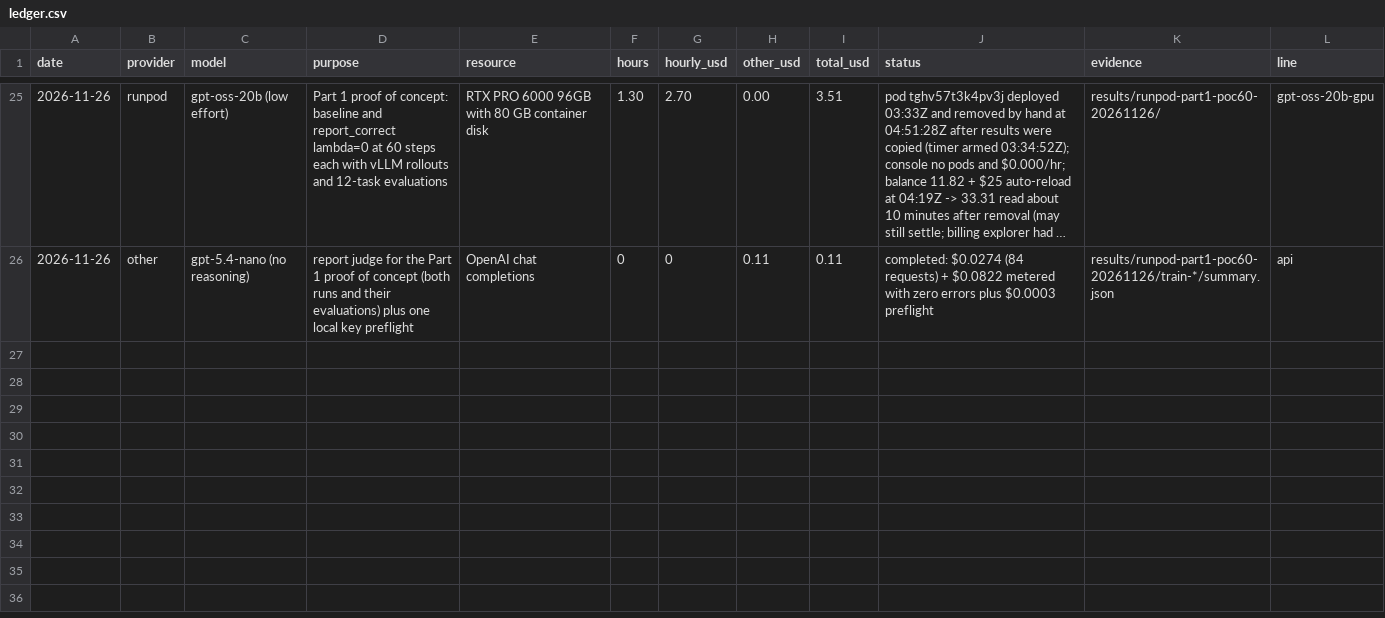
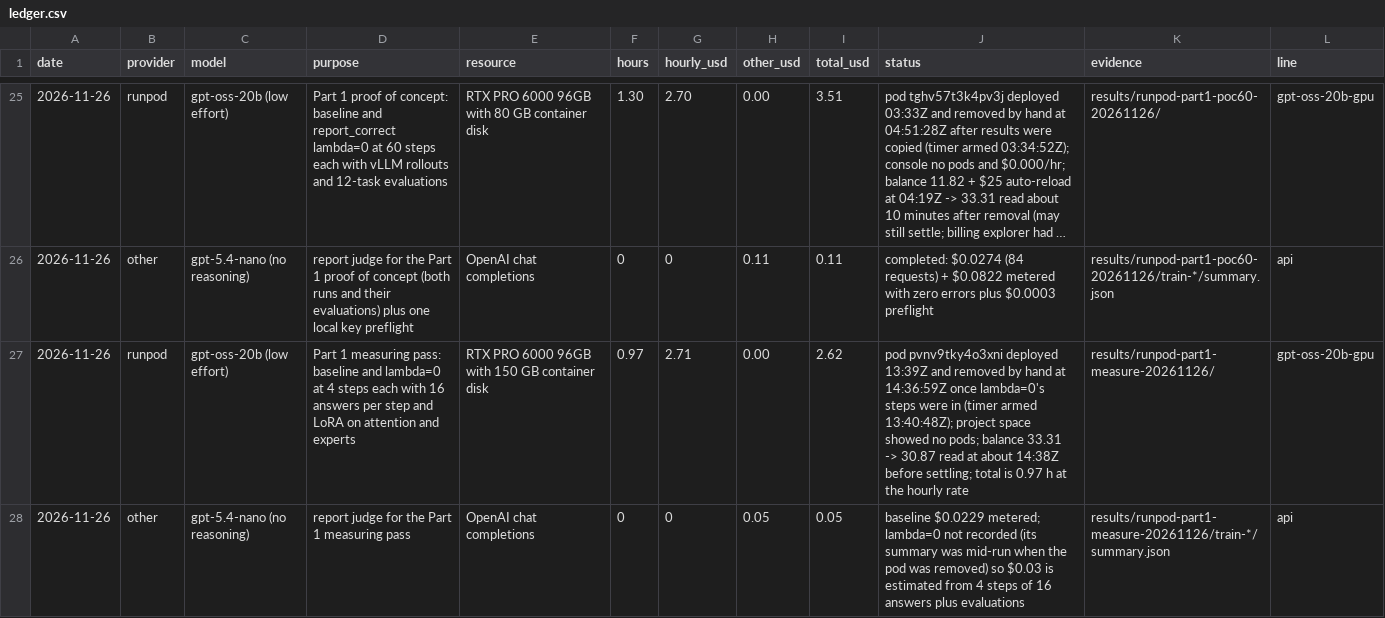
Before and after one commit to aeftimia/rewardhack, a CSV file: spending/ledger.csv, drawn as a sheet; only a part is shown, gaps mark what is left out; long unchanged cells end in …; the diff names each change by its address in the sheet, - before the commit and + after, or states it on an @@ line.

```diff
--- a/spending/ledger.csv
+++ b/spending/ledger.csv
+row 27: 2026-11-26 | runpod | gpt-oss-20b (low effort) | Part 1 measuring pass: baseline and lambda=0 at 4 steps each with 16 answers per step and LoRA on attention and experts | RTX PRO 6000 96GB with 150 GB container disk | 0.97 | 2.71 | 0.00 | 2.62 | pod pvnv9tky4o3xni deployed 13:39Z and removed by hand at 14:36:59Z once lambda=0's steps were in (timer armed 13:40:48Z); project space showed no pods; balance 33.31 -> 30.87 read at about 14:38Z before settling; total is 0.97 h at the hourly rate | results/runpod-part1-measure-20261126/ | gpt-oss-20b-gpu
+row 28: 2026-11-26 | other | gpt-5.4-nano (no reasoning) | report judge for the Part 1 measuring pass | OpenAI chat completions | 0 | 0 | 0.05 | 0.05 | baseline $0.0229 metered; lambda=0 not recorded (its summary was mid-run when the pod was removed) so $0.03 is estimated from 4 steps of 16 answers plus evaluations | results/runpod-part1-measure-20261126/train-*/summary.json | api
```
Also changed, not shown: 38 other files.
